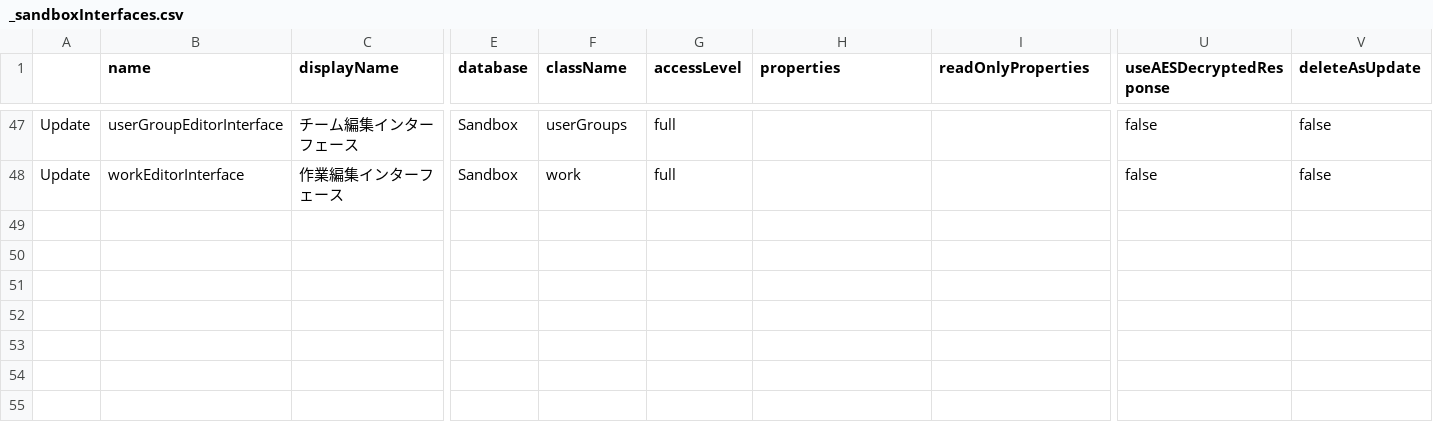
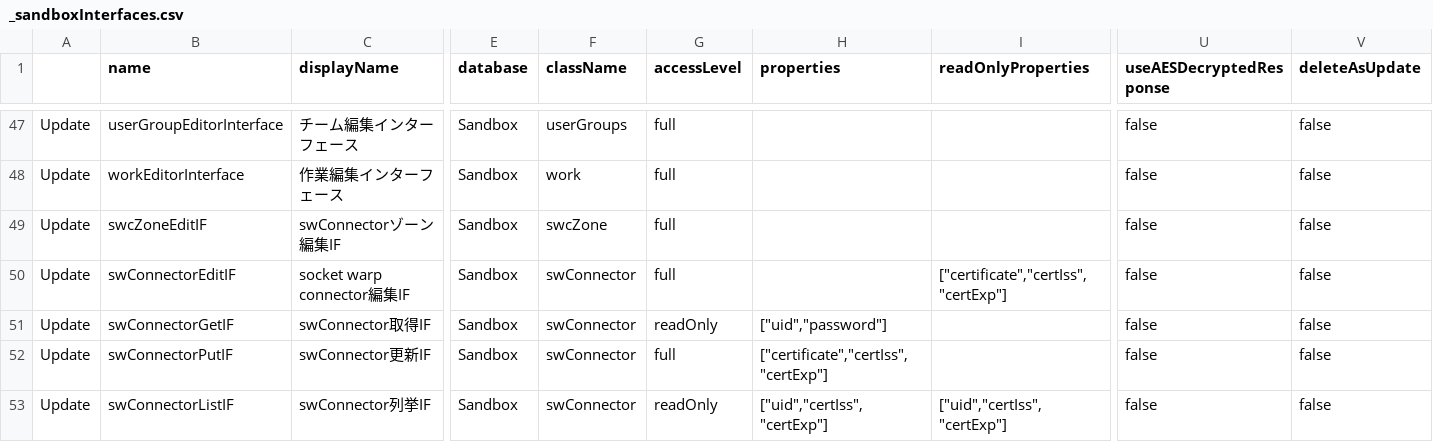
Before and after one commit to procube-open/hive-admin-gate, a CSV file: temp/_sandboxInterfaces.csv, drawn as a sheet; only a part is shown, gaps mark what is left out; rows hold the shown columns only; the diff names each change by its address in the sheet, - before the commit and + after, or states it on an @@ line.

```diff
--- a/temp/_sandboxInterfaces.csv
+++ b/temp/_sandboxInterfaces.csv
+row 49: Update | swcZoneEditIF | swConnectorゾーン編集IF | Sandbox | swcZone | full |  |  | false | false
+row 50: Update | swConnectorEditIF | socket warp connector編集IF | Sandbox | swConnector | full |  | ["certificate","certIss","certExp"] | false | false
+row 51: Update | swConnectorGetIF | swConnector取得IF | Sandbox | swConnector | readOnly | ["uid","password"] |  | false | false
+row 52: Update | swConnectorPutIF | swConnector更新IF | Sandbox | swConnector | full | ["certificate","certIss","certExp"] |  | false | false
+row 53: Update | swConnectorListIF | swConnector列挙IF | Sandbox | swConnector | readOnly | ["uid","certIss","certExp"] | ["uid","certIss","certExp"] | false | false
```
Also changed, not shown: temp/_sandboxClasses.csv, temp/_sandboxGadgets.csv, 12 other files.
